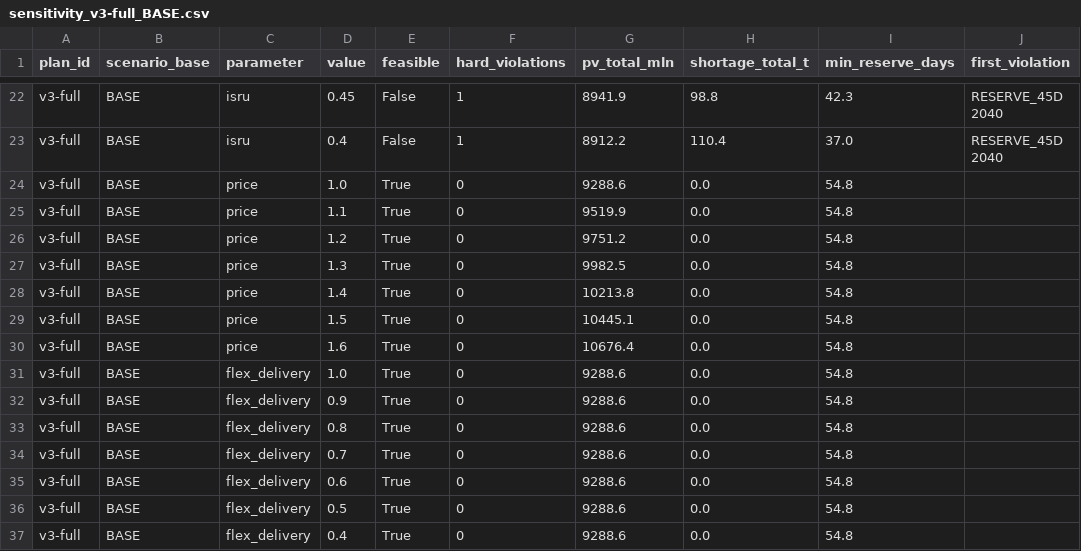
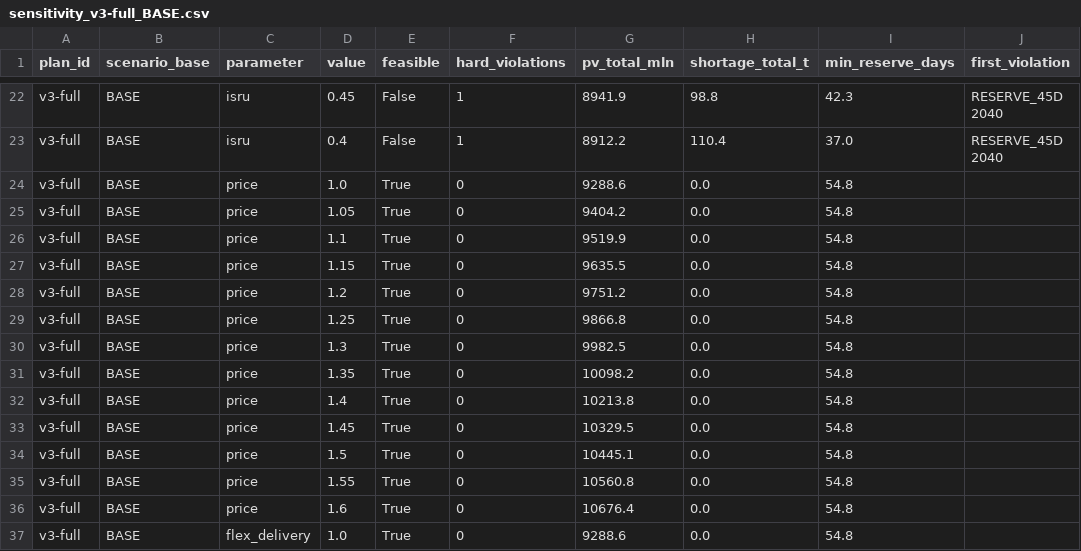
Before and after one commit to potapenkofil-rgb/hakaton, a CSV file: results/sensitivity_v3-full_BASE.csv, drawn as a sheet; only a part is shown, gaps mark what is left out; the shorter side is filled out with more unchanged rows.

```diff
--- a/results/sensitivity_v3-full_BASE.csv
+++ b/results/sensitivity_v3-full_BASE.csv
@@ -24,7 +24,13 @@ v3-full,BASE,isru,0.4,False,1,8912.2,110.4,37.0,RESERVE_45D 2040
 v3-full,BASE,price,1.0,True,0,9288.6,0.0,54.8,
+v3-full,BASE,price,1.05,True,0,9404.2,0.0,54.8,
 v3-full,BASE,price,1.1,True,0,9519.9,0.0,54.8,
+v3-full,BASE,price,1.15,True,0,9635.5,0.0,54.8,
 v3-full,BASE,price,1.2,True,0,9751.2,0.0,54.8,
+v3-full,BASE,price,1.25,True,0,9866.8,0.0,54.8,
 v3-full,BASE,price,1.3,True,0,9982.5,0.0,54.8,
+v3-full,BASE,price,1.35,True,0,10098.2,0.0,54.8,
 v3-full,BASE,price,1.4,True,0,10213.8,0.0,54.8,
+v3-full,BASE,price,1.45,True,0,10329.5,0.0,54.8,
 v3-full,BASE,price,1.5,True,0,10445.1,0.0,54.8,
+v3-full,BASE,price,1.55,True,0,10560.8,0.0,54.8,
 v3-full,BASE,price,1.6,True,0,10676.4,0.0,54.8,
```
Also changed, not shown: results/sensitivity_v3-earth-response_MANDATORY_STRESS.csv, results/sensitivity_v3-earth_BASE.csv, 21 other files.
